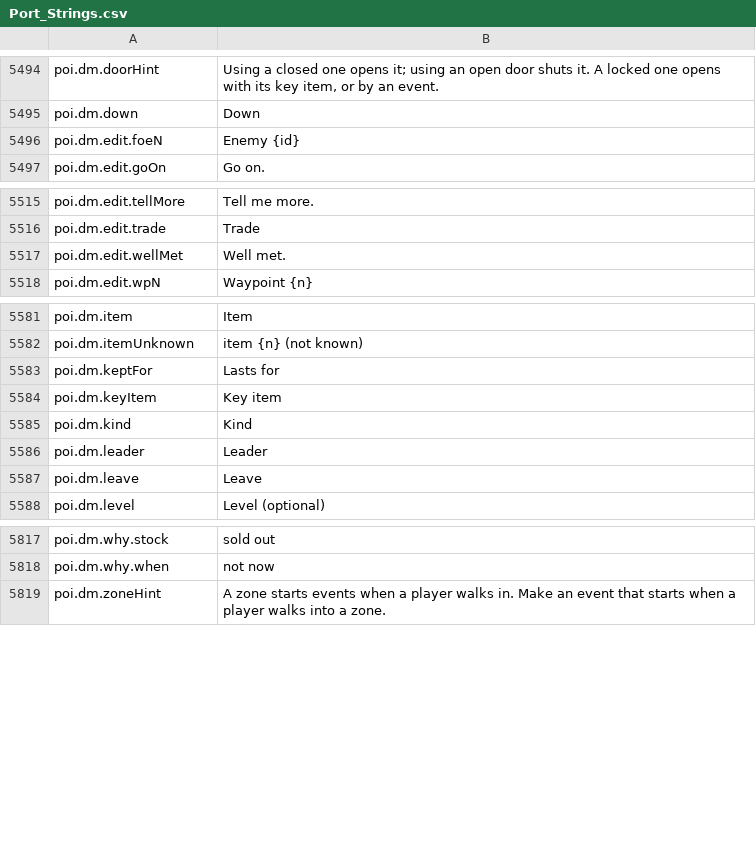
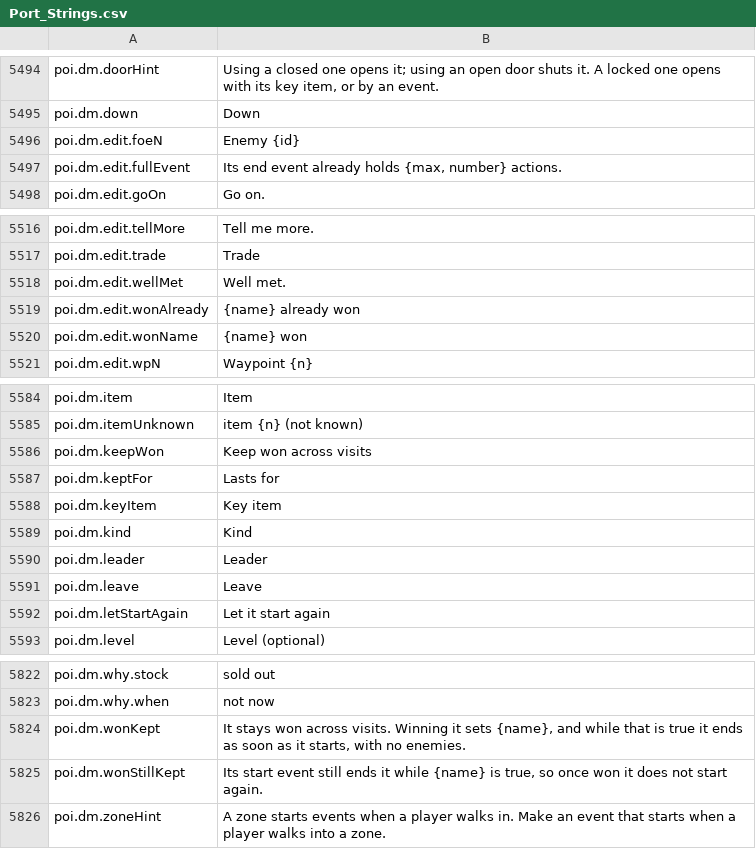
Before and after one commit to Killbow/bunnyfall, a CSV file: locales/en/Port_Strings.csv, drawn as a sheet; only a part is shown, gaps mark what is left out; the diff covers the shown part only.

Commit message:
POI editor: Keep a won encounter won across visits
An encounter set to never start again started again once the player went far enough for the POI to unload and came back. The encounter form now offers to keep it won with a persistent variable, and while that is set the encounter ends as soon as it starts, with no enemies.

```diff
--- a/locales/en/Port_Strings.csv
+++ b/locales/en/Port_Strings.csv
@@ -5496,2 +5496,3 @@ poi.dm.down,"Down"
 poi.dm.edit.foeN,"Enemy {id}"
+poi.dm.edit.fullEvent,"Its end event already holds {max, number} actions."
 poi.dm.edit.goOn,"Go on."
@@ -5517,2 +5518,4 @@ poi.dm.edit.trade,"Trade"
 poi.dm.edit.wellMet,"Well met."
+poi.dm.edit.wonAlready,"{name} already won"
+poi.dm.edit.wonName,"{name} won"
 poi.dm.edit.wpN,"Waypoint {n}"
@@ -5582,2 +5585,3 @@ poi.dm.item,"Item"
 poi.dm.itemUnknown,"item {n} (not known)"
+poi.dm.keepWon,"Keep won across visits"
 poi.dm.keptFor,"Lasts for"
@@ -5587,2 +5591,3 @@ poi.dm.leader,"Leader"
 poi.dm.leave,"Leave"
+poi.dm.letStartAgain,"Let it start again"
 poi.dm.level,"Level (optional)"
@@ -5818,2 +5823,4 @@ poi.dm.why.stock,"sold out"
 poi.dm.why.when,"not now"
+poi.dm.wonKept,"It stays won across visits. Winning it sets {name}, and while that is true it ends as soon as it starts, with no enemies."
+poi.dm.wonStillKept,"Its start event still ends it while {name} is true, so once won it does not start again."
 poi.dm.zoneHint,"A zone starts events when a player walks in. Make an event that starts when a player walks into a zone."
```
Also changed, not shown: 1 edited cell elsewhere in this file, 3 other files.
